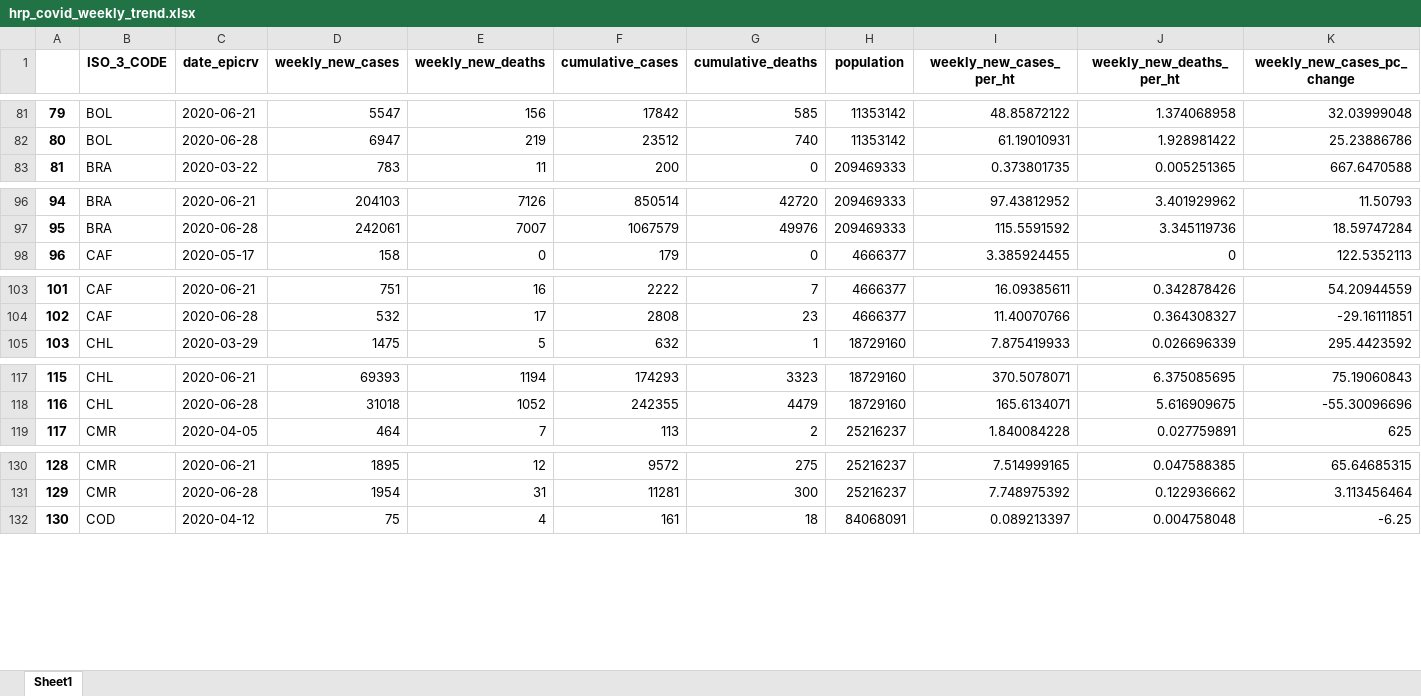
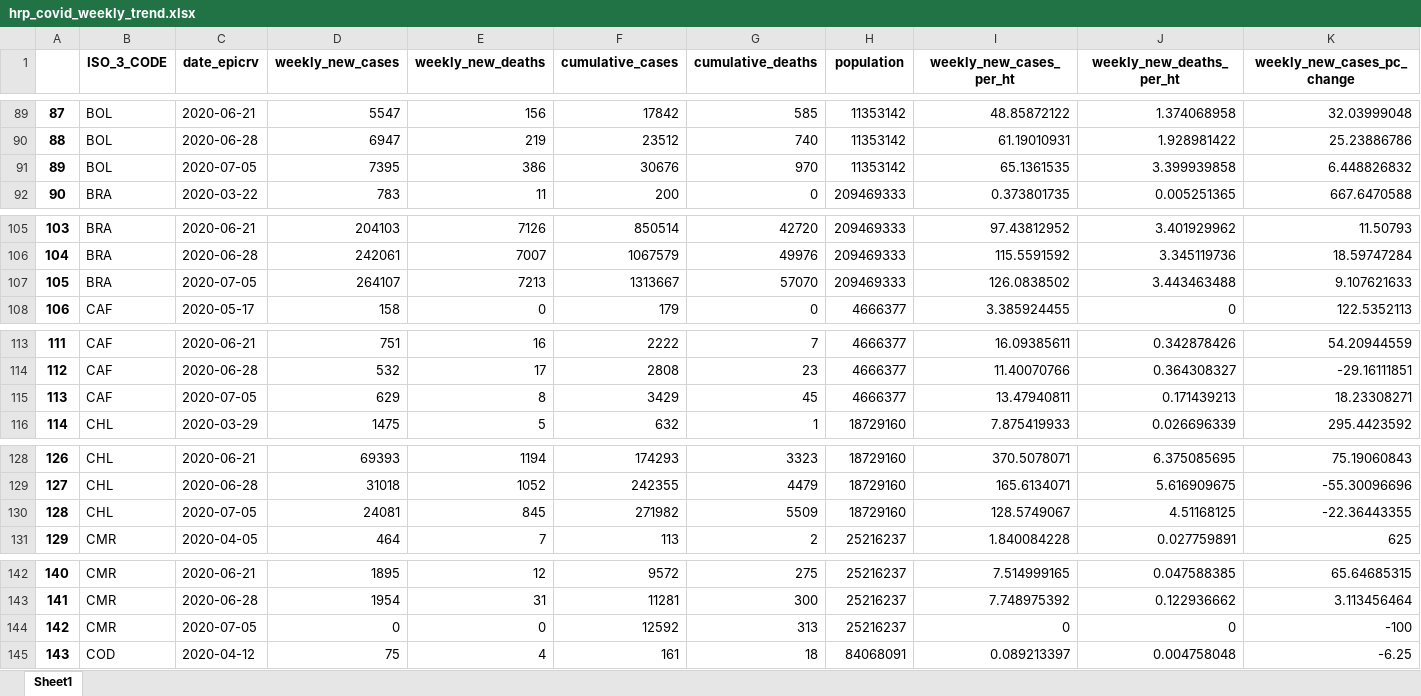
Before and after one commit to OCHA-DAP/pa-COVID-trend-analysis, an Excel workbook: hrp_covid_weekly_trend.xlsx, sheet Sheet1, drawn as a sheet; only a part is shown, gaps mark what is left out; values as stored, in another font and other column widths than the file's, no borders; rows hold the shown columns only; the diff covers the shown part only; the diff names each change by its address in the sheet, - before the commit and + after, or states it on an @@ line.

```diff
--- a/hrp_covid_weekly_trend.xlsx (sheet Sheet1)
+++ b/hrp_covid_weekly_trend.xlsx (sheet Sheet1)
@@ column A renumbered between rows 10 and 733 @@
+row 91: 89 | BOL | 2020-07-05 | 7395 | 386 | 30676 | 970 | 11353142 | 65.1361535 | 3.399939858 | 6.448826832
+row 107: 105 | BRA | 2020-07-05 | 264107 | 7213 | 1313667 | 57070 | 209469333 | 126.0838502 | 3.443463488 | 9.107621633
+row 115: 113 | CAF | 2020-07-05 | 629 | 8 | 3429 | 45 | 4666377 | 13.47940811 | 0.171439213 | 18.23308271
+row 130: 128 | CHL | 2020-07-05 | 24081 | 845 | 271982 | 5509 | 18729160 | 128.5749067 | 4.51168125 | -22.36443355
+row 144: 142 | CMR | 2020-07-05 | 0 | 0 | 12592 | 313 | 25216237 | 0 | 0 | -100
```
Also changed, not shown: 57 added rows elsewhere in this sheet, 2 other files.
